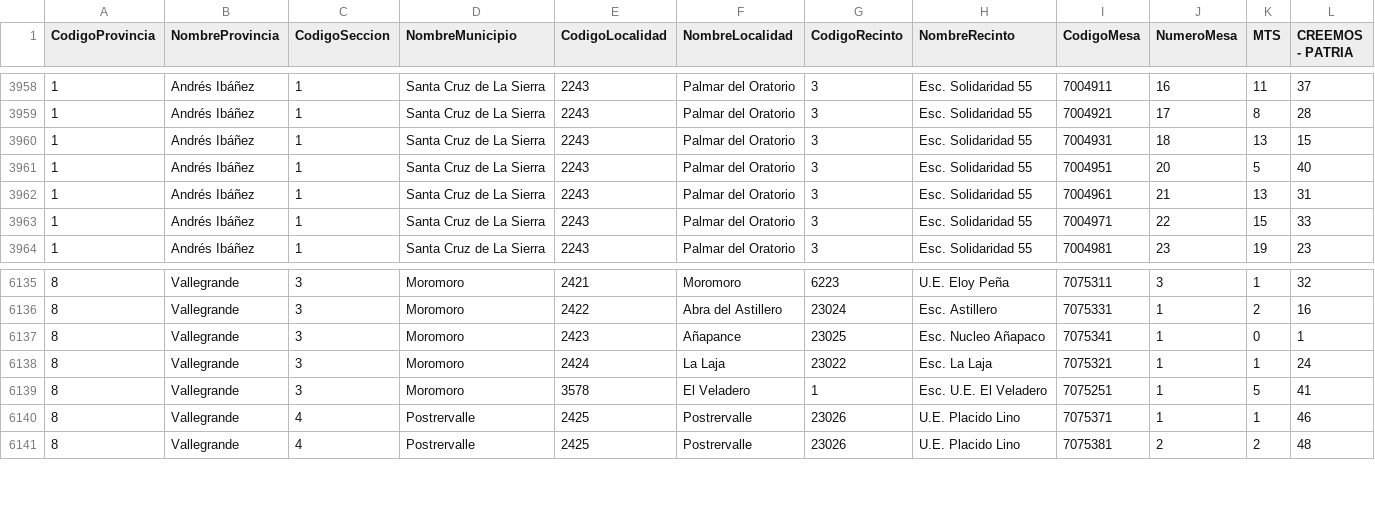
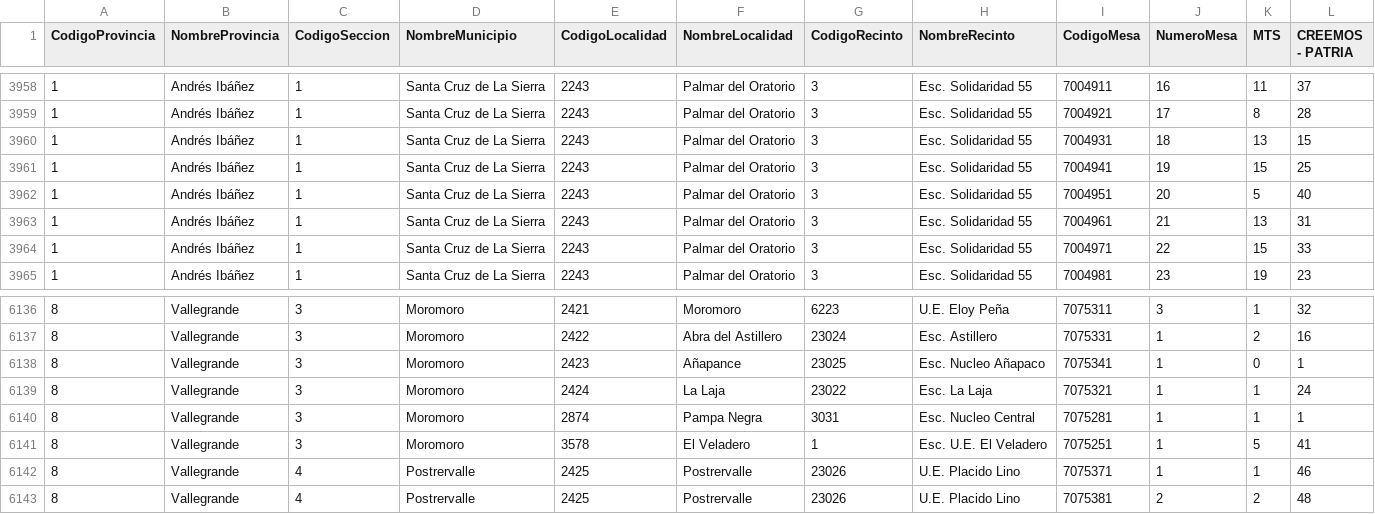
Before and after one commit to mauforonda/subnacionales2026, a CSV file: resultados/primera_vuelta/santa-cruz/gobernador-a/validos.csv, drawn as a sheet; only a part is shown, gaps mark what is left out; rows hold the shown columns only; the diff names each change by its address in the sheet, - before the commit and + after, or states it on an @@ line.

```diff
--- a/resultados/primera_vuelta/santa-cruz/gobernador-a/validos.csv
+++ b/resultados/primera_vuelta/santa-cruz/gobernador-a/validos.csv
+row 3961: 1 | Andrés Ibáñez | 1 | Santa Cruz de La Sierra | 2243 | Palmar del Oratorio | 3 | Esc. Solidaridad 55 | 7004941 | 19 | 15 | 25
+row 6140: 8 | Vallegrande | 3 | Moromoro | 2874 | Pampa Negra | 3031 | Esc. Nucleo Central | 7075281 | 1 | 1 | 1
```
Also changed, not shown: resultados/primera_vuelta/santa-cruz/alcaldesaalcalde/participacion.csv, resultados/primera_vuelta/santa-cruz/asambleista-poblacion/participacion.csv, 19 other files.
